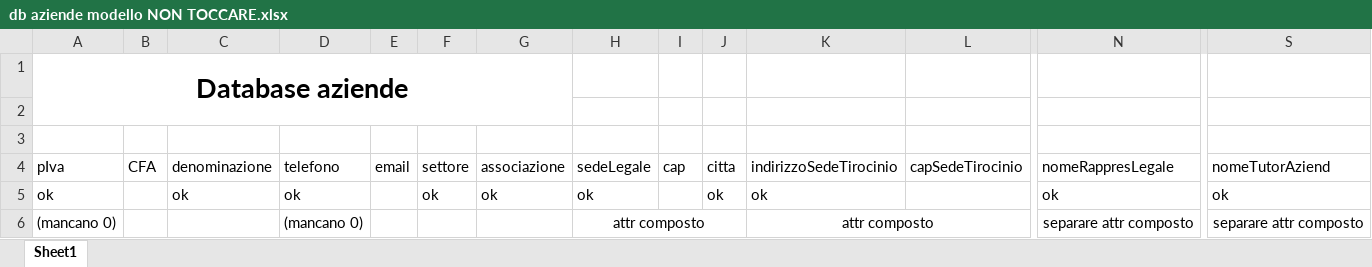
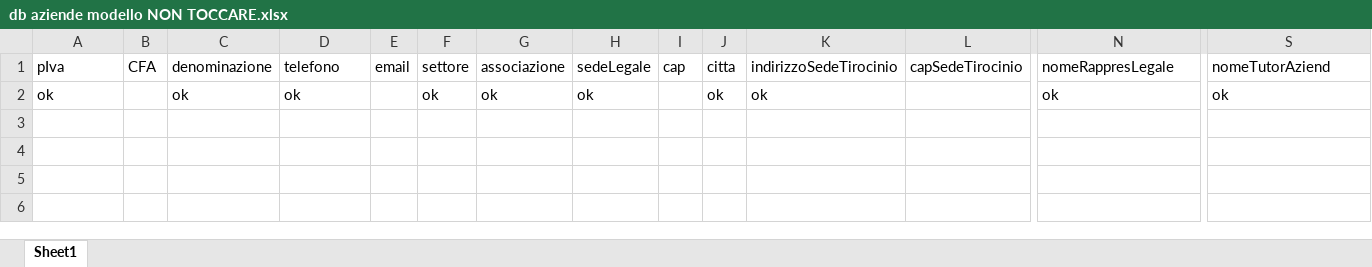
Before and after one commit to crisbal/ProgettoStageLaravel4, an Excel workbook: db aziende/db aziende modello NON TOCCARE.xlsx, sheet Sheet1, drawn as a sheet; only a part is shown, gaps mark what is left out; values as stored, in another font and other column widths than the file's, no borders; rows hold the shown columns only; the diff names each change by its address in the sheet, - before the commit and + after, or states it on an @@ line.

Commit message:
modelli e xlsx

```diff
--- a/db aziende/db aziende modello NON TOCCARE.xlsx (sheet Sheet1)
+++ b/db aziende/db aziende modello NON TOCCARE.xlsx (sheet Sheet1)
-row 1: Database aziende
-row 2: (empty)
-row 3: (empty)
-row 6: (mancano 0) |  |  | (mancano 0) |  |  |  | attr composto |  |  | attr composto |  | separare attr composto | separare attr composto
```
Also changed, not shown: 37 other files.
